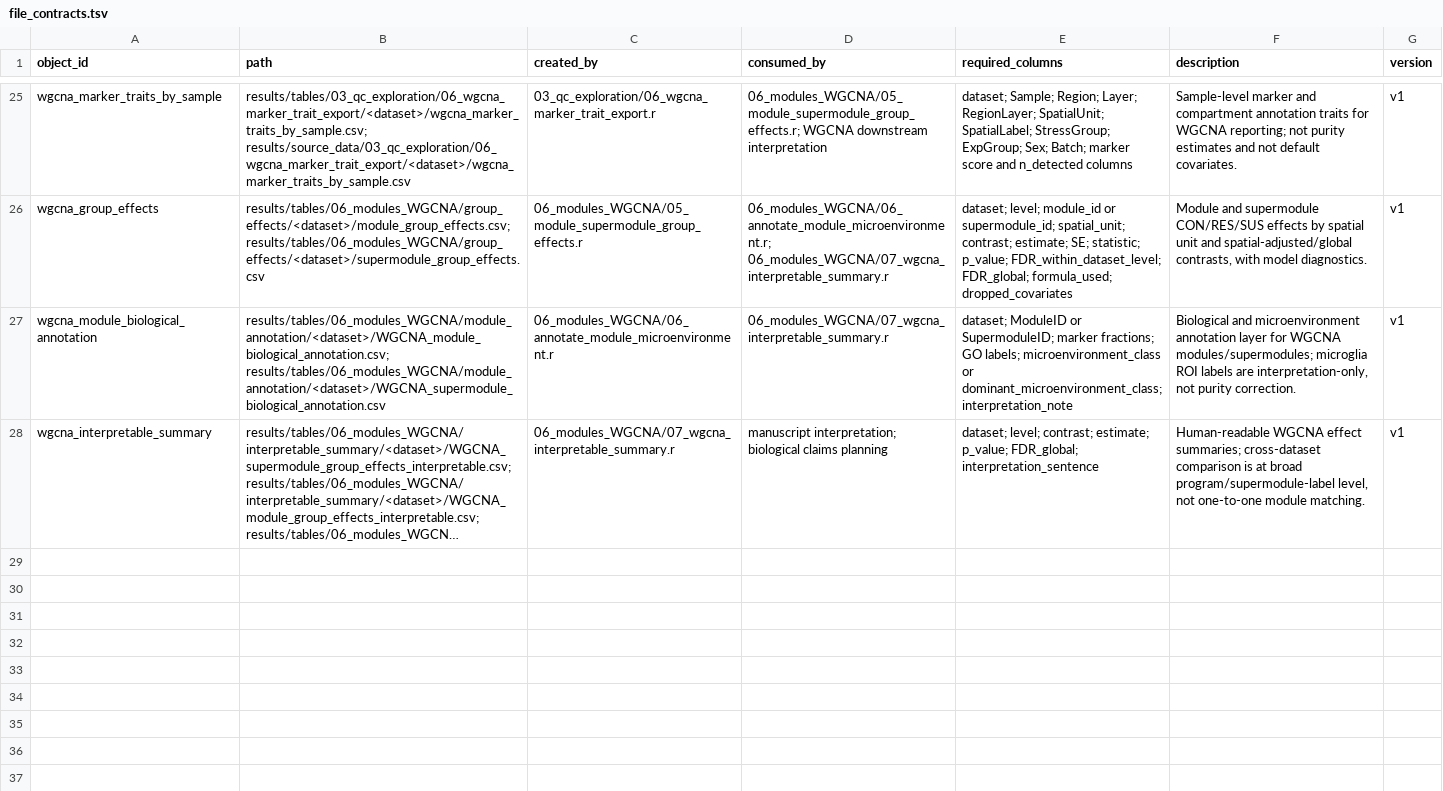
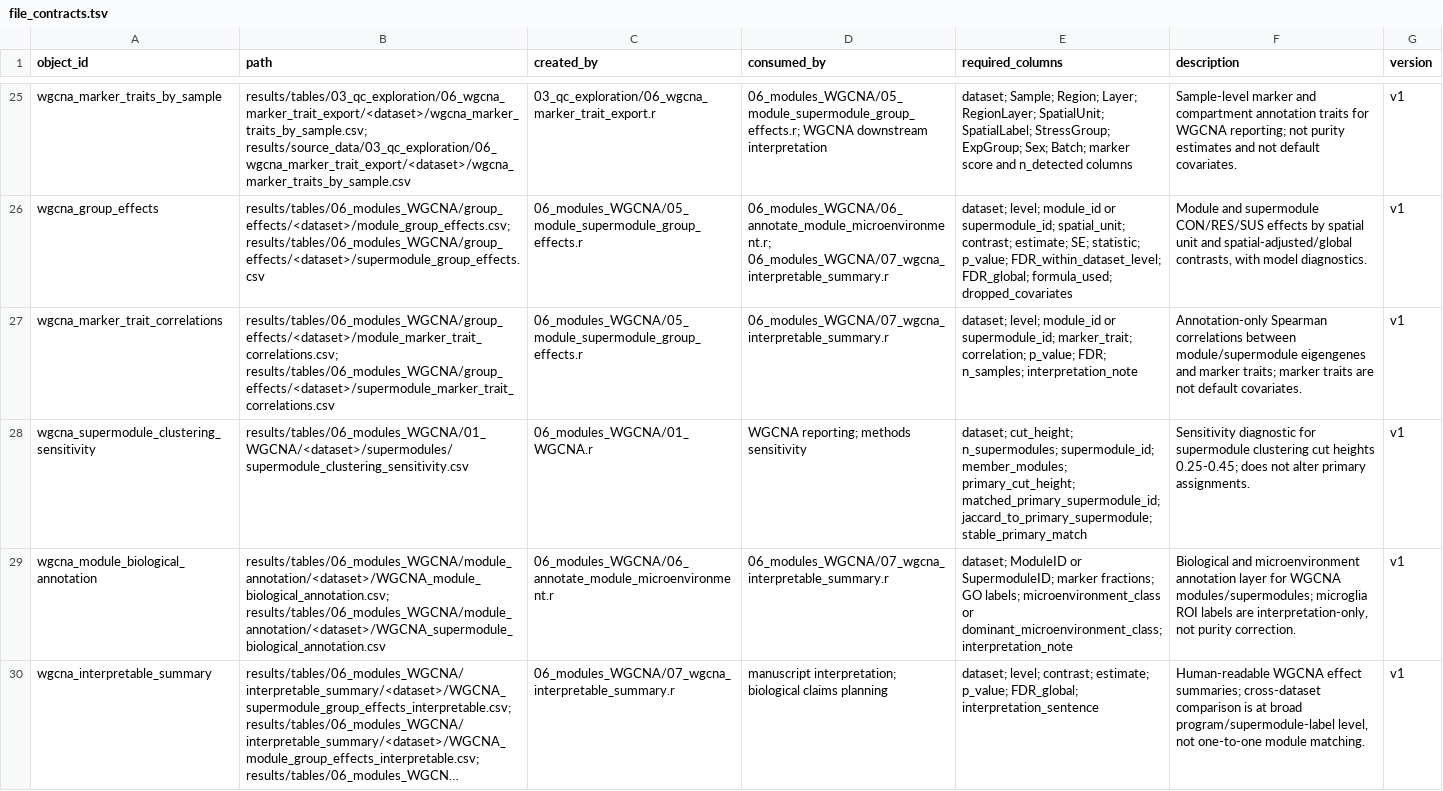
Before and after one commit to topohl/pRoteomics, a TSV file: docs/file_contracts.tsv, drawn as a sheet; only a part is shown, gaps mark what is left out; long unchanged cells end in …; the diff names each change by its address in the sheet, - before the commit and + after, or states it on an @@ line.

Commit message:
Add WGCNA correlations & clustering diagnostics
Add two new file contract entries to docs/file_contracts.tsv: wgcna_marker_trait_correlations (annotation-only Spearman correlations between module/supermodule eigengenes and marker traits) and wgcna_supermodule_clustering_sensitivity (sensitivity diagnostics for supermodule clustering cut heights). Documents new WGCNA output files and their fields for reporting and methods sensitivity checks.

```diff
--- a/docs/file_contracts.tsv
+++ b/docs/file_contracts.tsv
+row 27: wgcna_marker_trait_correlations | results/tables/06_modules_WGCNA/group_effects/<dataset>/module_marker_trait_correlations.csv; results/tables/06_modules_WGCNA/group_effects/<dataset>/supermodule_marker_trait_correlations.csv | 06_modules_WGCNA/05_module_supermodule_group_effects.r | 06_modules_WGCNA/07_wgcna_interpretable_summary.r | dataset; level; module_id or supermodule_id; marker_trait; correlation; p_value; FDR; n_samples; interpretation_note | Annotation-only Spearman correlations between module/supermodule eigengenes and marker traits; marker traits are not default covariates. | v1
+row 28: wgcna_supermodule_clustering_sensitivity | results/tables/06_modules_WGCNA/01_WGCNA/<dataset>/supermodules/supermodule_clustering_sensitivity.csv | 06_modules_WGCNA/01_WGCNA.r | WGCNA reporting; methods sensitivity | dataset; cut_height; n_supermodules; supermodule_id; member_modules; primary_cut_height; matched_primary_supermodule_id; jaccard_to_primary_supermodule; stable_primary_match | Sensitivity diagnostic for supermodule clustering cut heights 0.25-0.45; does not alter primary assignments. | v1
```
